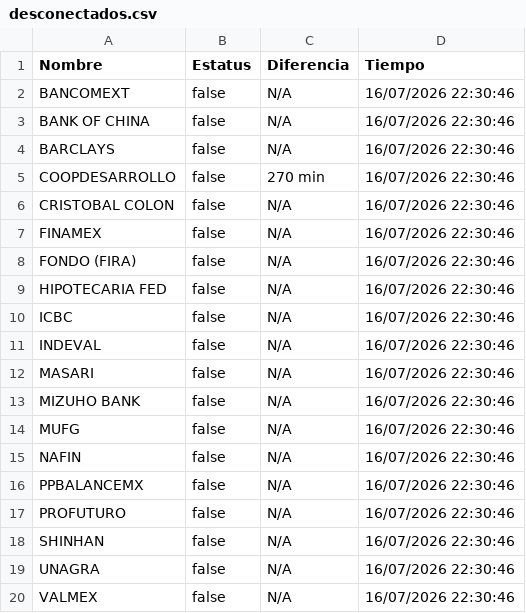
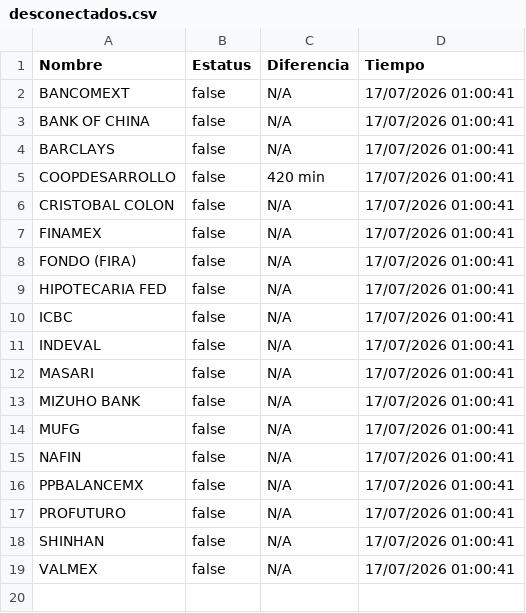
Before and after one commit to mali1412/monspei-scrapper, a CSV file: salidas/desconectados.csv, drawn as a sheet.

```diff
--- a/salidas/desconectados.csv
+++ b/salidas/desconectados.csv
@@ -1,20 +1,19 @@
 Nombre,Estatus,Diferencia,Tiempo
-"BANCOMEXT",false,N/A,16/07/2026 22:30:46
-"BANK OF CHINA",false,N/A,16/07/2026 22:30:46
-"BARCLAYS",false,N/A,16/07/2026 22:30:46
-"COOPDESARROLLO",false,270 min,16/07/2026 22:30:46
-"CRISTOBAL COLON",false,N/A,16/07/2026 22:30:46
-"FINAMEX",false,N/A,16/07/2026 22:30:46
-"FONDO (FIRA)",false,N/A,16/07/2026 22:30:46
-"HIPOTECARIA FED",false,N/A,16/07/2026 22:30:46
-"ICBC",false,N/A,16/07/2026 22:30:46
-"INDEVAL",false,N/A,16/07/2026 22:30:46
-"MASARI",false,N/A,16/07/2026 22:30:46
-"MIZUHO BANK",false,N/A,16/07/2026 22:30:46
-"MUFG",false,N/A,16/07/2026 22:30:46
-"NAFIN",false,N/A,16/07/2026 22:30:46
-"PPBALANCEMX",false,N/A,16/07/2026 22:30:46
-"PROFUTURO",false,N/A,16/07/2026 22:30:46
-"SHINHAN",false,N/A,16/07/2026 22:30:46
-"UNAGRA",false,N/A,16/07/2026 22:30:46
-"VALMEX",false,N/A,16/07/2026 22:30:46
+"BANCOMEXT",false,N/A,17/07/2026 01:00:41
+"BANK OF CHINA",false,N/A,17/07/2026 01:00:41
+"BARCLAYS",false,N/A,17/07/2026 01:00:41
+"COOPDESARROLLO",false,420 min,17/07/2026 01:00:41
+"CRISTOBAL COLON",false,N/A,17/07/2026 01:00:41
+"FINAMEX",false,N/A,17/07/2026 01:00:41
+"FONDO (FIRA)",false,N/A,17/07/2026 01:00:41
+"HIPOTECARIA FED",false,N/A,17/07/2026 01:00:41
+"ICBC",false,N/A,17/07/2026 01:00:41
+"INDEVAL",false,N/A,17/07/2026 01:00:41
+"MASARI",false,N/A,17/07/2026 01:00:41
+"MIZUHO BANK",false,N/A,17/07/2026 01:00:41
+"MUFG",false,N/A,17/07/2026 01:00:41
+"NAFIN",false,N/A,17/07/2026 01:00:41
+"PPBALANCEMX",false,N/A,17/07/2026 01:00:41
+"PROFUTURO",false,N/A,17/07/2026 01:00:41
+"SHINHAN",false,N/A,17/07/2026 01:00:41
+"VALMEX",false,N/A,17/07/2026 01:00:41
```
Also changed, not shown: salidas/all.csv, 2 other files.
